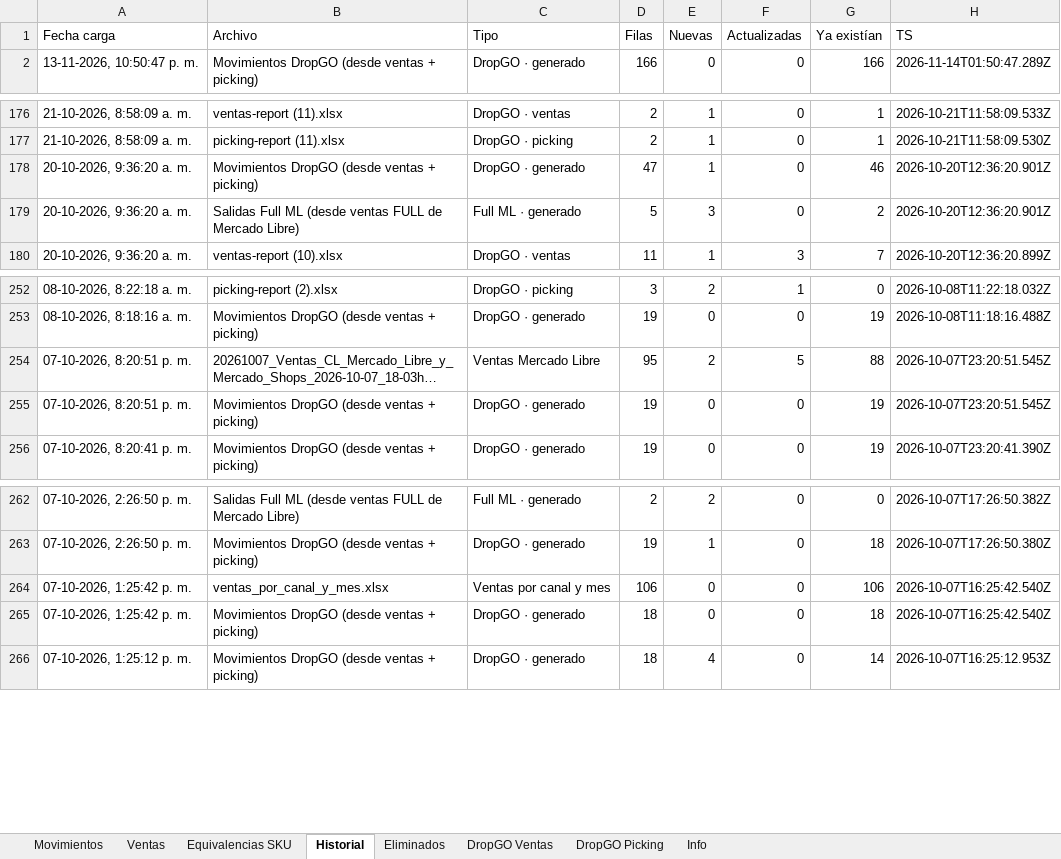
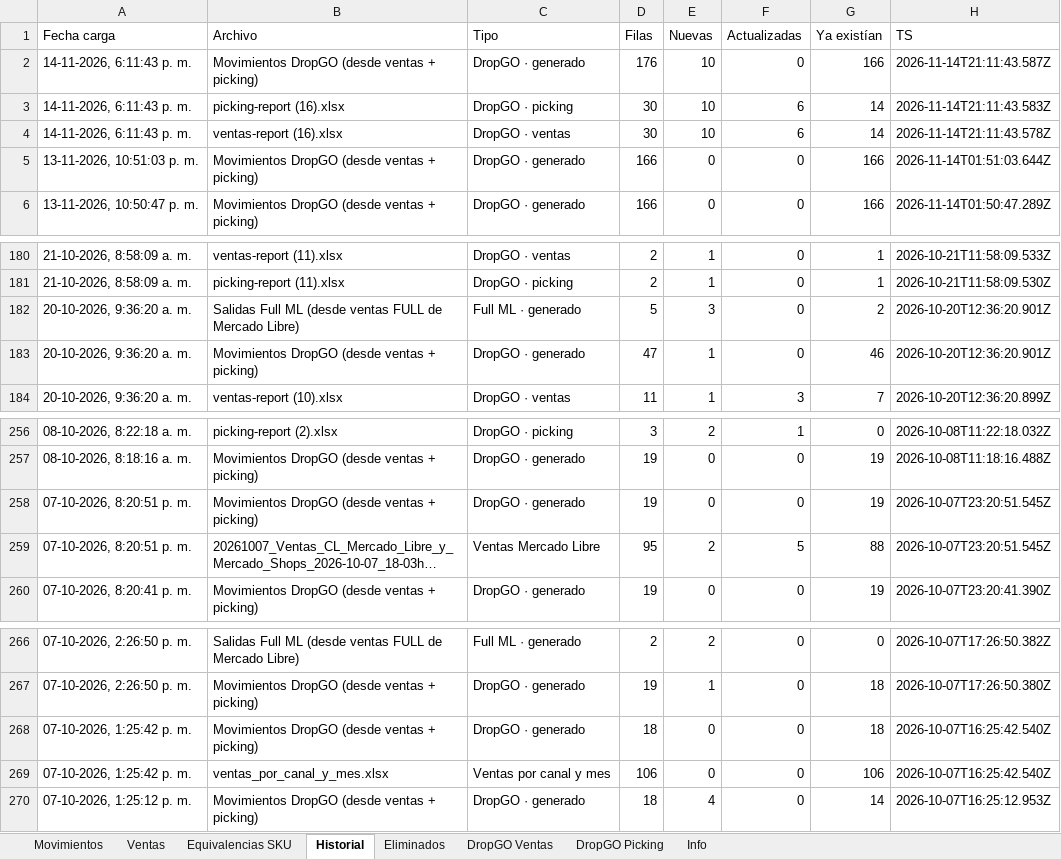
Before and after one commit to alaskanext-blip/ERPvarin, an Excel workbook: data.xlsx, sheet Historial, drawn as a sheet; only a part is shown, gaps mark what is left out; long unchanged cells end in …; values as stored, in another font and other column widths than the file's, no borders; the diff names each change by its address in the sheet, - before the commit and + after, or states it on an @@ line.

```diff
--- a/data.xlsx (sheet Historial)
+++ b/data.xlsx (sheet Historial)
+row 2: 14-11-2026, 6:11:43 p. m. | Movimientos DropGO (desde ventas + picking) | DropGO · generado | 176 | 10 | 0 | 166 | 2026-11-14T21:11:43.587Z
+row 3: 14-11-2026, 6:11:43 p. m. | picking-report (16).xlsx | DropGO · picking | 30 | 10 | 6 | 14 | 2026-11-14T21:11:43.583Z
+row 4: 14-11-2026, 6:11:43 p. m. | ventas-report (16).xlsx | DropGO · ventas | 30 | 10 | 6 | 14 | 2026-11-14T21:11:43.578Z
+row 5: 13-11-2026, 10:51:03 p. m. | Movimientos DropGO (desde ventas + picking) | DropGO · generado | 166 | 0 | 0 | 166 | 2026-11-14T01:51:03.644Z
@@ row 179 moved to row 182: 20-10-2026, 9:36:20 a. m. @@
@@ row 255 moved to row 258: 07-10-2026, 8:20:51 p. m. @@
@@ row 265 moved to row 268: 07-10-2026, 1:25:42 p. m. @@
```
Also changed, not shown: sheet DropGO Picking, sheet Movimientos, sheet DropGO Ventas, sheet Info.
